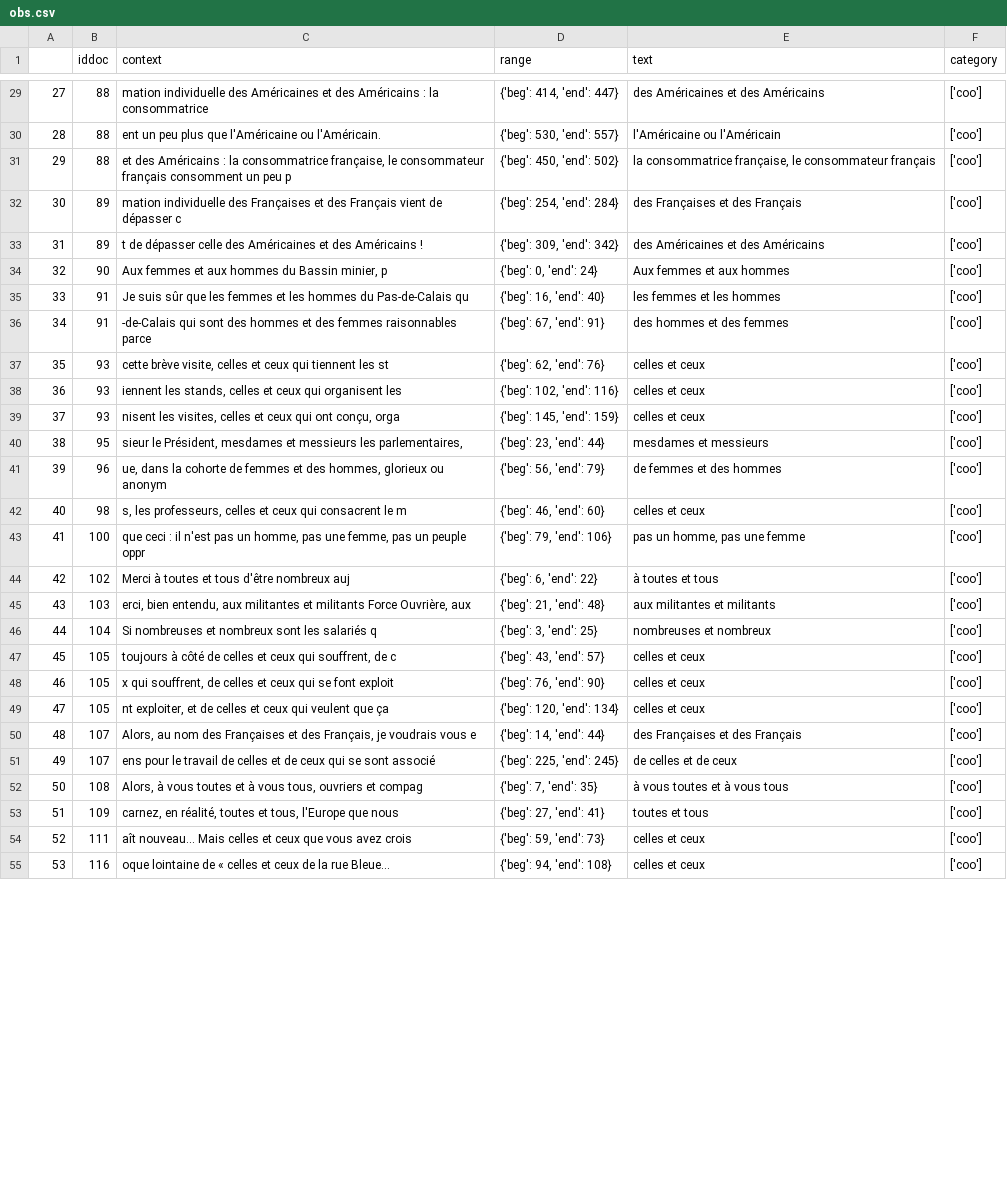
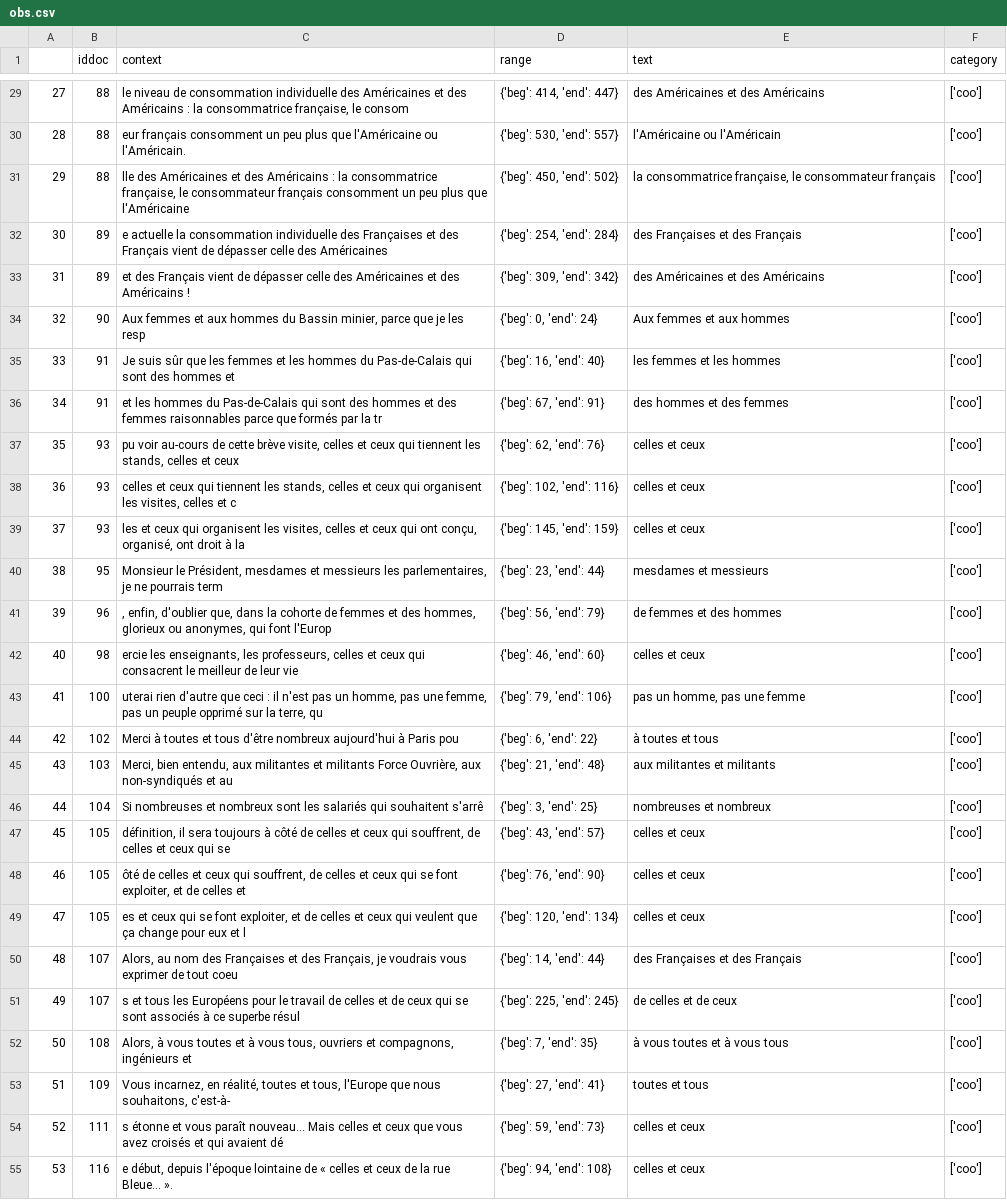
Before and after one commit to SambaHFall/EtudeFrInclusif, a CSV file: res/obs.csv, drawn as a sheet; only a part is shown, gaps mark what is left out; the diff covers the shown part only; the diff names each change by its address in the sheet, - before the commit and + after, or states it on an @@ line.

```diff
--- a/res/obs.csv
+++ b/res/obs.csv
-C29 (context): mation individuelle des Américaines et des Américains : la consommatrice
+C29 (context): le niveau de consommation individuelle des Américaines et des Américains : la consommatrice française, le consom
-C30 (context): ent un peu…
+C30 (context): eur français consomment un peu…
-C31 (context): et des Américains : la consommatrice française, le consommateur français consomment un peu p
+C31 (context): lle des Américaines et des Américains : la consommatrice française, le consommateur français consomment un peu plus que l'Américaine
-C32 (context): mation individuelle des Françaises et des Français vient de dépasser c
+C32 (context): e actuelle la consommation individuelle des Françaises et des Français vient de dépasser celle des Américaines
-C33 (context): t de dépasser…
+C33 (context): et des Français vient de dépasser…
-C34 (context): …Bassin minier, p
+C34 (context): …Bassin minier, parce que je les resp
-C35 (context): …du Pas-de-Calais qu
+C35 (context): …du Pas-de-Calais qui sont des hommes et
-C36 (context): -de-Calais qui sont des hommes et des femmes raisonnables parce
+C36 (context): et les hommes du Pas-de-Calais qui sont des hommes et des femmes raisonnables parce que formés par la tr
-C37 (context): cette brève visite, celles et ceux qui tiennent les st
+C37 (context): pu voir au-cours de cette brève visite, celles et ceux qui tiennent les stands, celles et ceux
-C38 (context): iennent les stands, celles et ceux qui organisent les
+C38 (context): celles et ceux qui tiennent les stands, celles et ceux qui organisent les visites, celles et c
-C39 (context): nisent les visites, celles et ceux qui ont conçu, orga
+C39 (context): les et ceux qui organisent les visites, celles et ceux qui ont conçu, organisé, ont droit à la
-C40 (context): sieur le Président, mesdames et messieurs les parlementaires,
+C40 (context): Monsieur le Président, mesdames et messieurs les parlementaires, je ne pourrais term
-C41 (context): ue, dans la cohorte de femmes et des hommes, glorieux ou anonym
+C41 (context): , enfin, d'oublier que, dans la cohorte de femmes et des hommes, glorieux ou anonymes, qui font l'Europ
-C42 (context): s, les professeurs, celles et ceux qui consacrent le m
+C42 (context): ercie les enseignants, les professeurs, celles et ceux qui consacrent le meilleur de leur vie
-C43 (context): que ceci : il n'est pas un homme, pas une femme, pas un peuple oppr
+C43 (context): uterai rien d'autre que ceci : il n'est pas un homme, pas une femme, pas un peuple opprimé sur la terre, qu
-C44 (context): …d'être nombreux auj
+C44 (context): …d'être nombreux aujourd'hui à Paris pou
-C45 (context): erci, bien entendu, aux militantes et militants Force Ouvrière, aux
+C45 (context): Merci, bien entendu, aux militantes et militants Force Ouvrière, aux non-syndiqués et au
-C46 (context): …les salariés q
+C46 (context): …les salariés qui souhaitent s'arrê
-C47 (context): toujours à côté de celles et ceux qui souffrent, de c
+C47 (context): définition, il sera toujours à côté de celles et ceux qui souffrent, de celles et ceux qui se
-C48 (context): x qui souffrent, de celles et ceux qui se font exploit
+C48 (context): ôté de celles et ceux qui souffrent, de celles et ceux qui se font exploiter, et de celles et
-C49 (context): nt exploiter, et de celles et ceux qui veulent que ça
+C49 (context): es et ceux qui se font exploiter, et de celles et ceux qui veulent que ça change pour eux et l
-C50 (context): …voudrais vous e
+C50 (context): …voudrais vous exprimer de tout coeu
-C51 (context): ens pour le travail de celles et de ceux qui se sont associé
+C51 (context): s et tous les Européens pour le travail de celles et de ceux qui se sont associés à ce superbe résul
-C52 (context): …ouvriers et compag
+C52 (context): …ouvriers et compagnons, ingénieurs et
-C53 (context): carnez, en réalité, toutes et tous, l'Europe que nous
+C53 (context): Vous incarnez, en réalité, toutes et tous, l'Europe que nous souhaitons, c'est-à-
-C54 (context): aît nouveau... Mais celles et ceux que vous avez crois
+C54 (context): s étonne et vous paraît nouveau... Mais celles et ceux que vous avez croisés et qui avaient dé
-C55 (context): oque lointaine de « celles et ceux de la rue Bleue...
+C55 (context): e début, depuis l'époque lointaine de « celles et ceux de la rue Bleue... ».
```
Also changed, not shown: 148 edited cells elsewhere in this file, res/crf_preds.csv, res/inclure_preds.csv, 11 other files.
